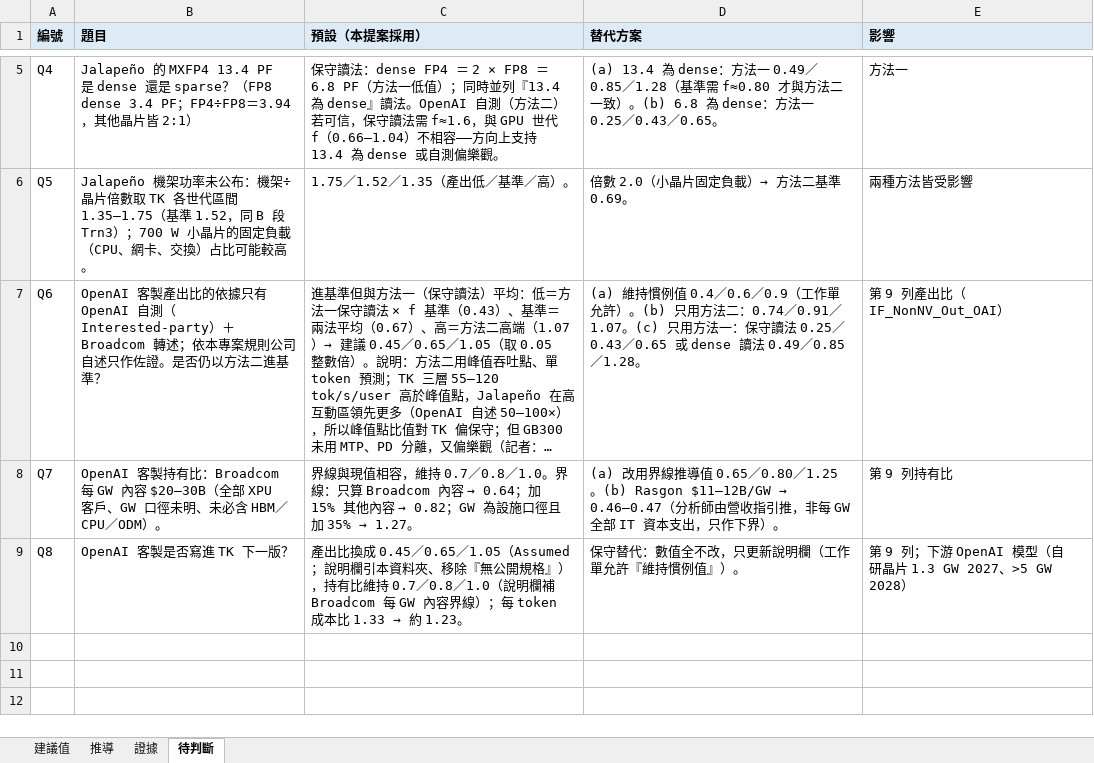
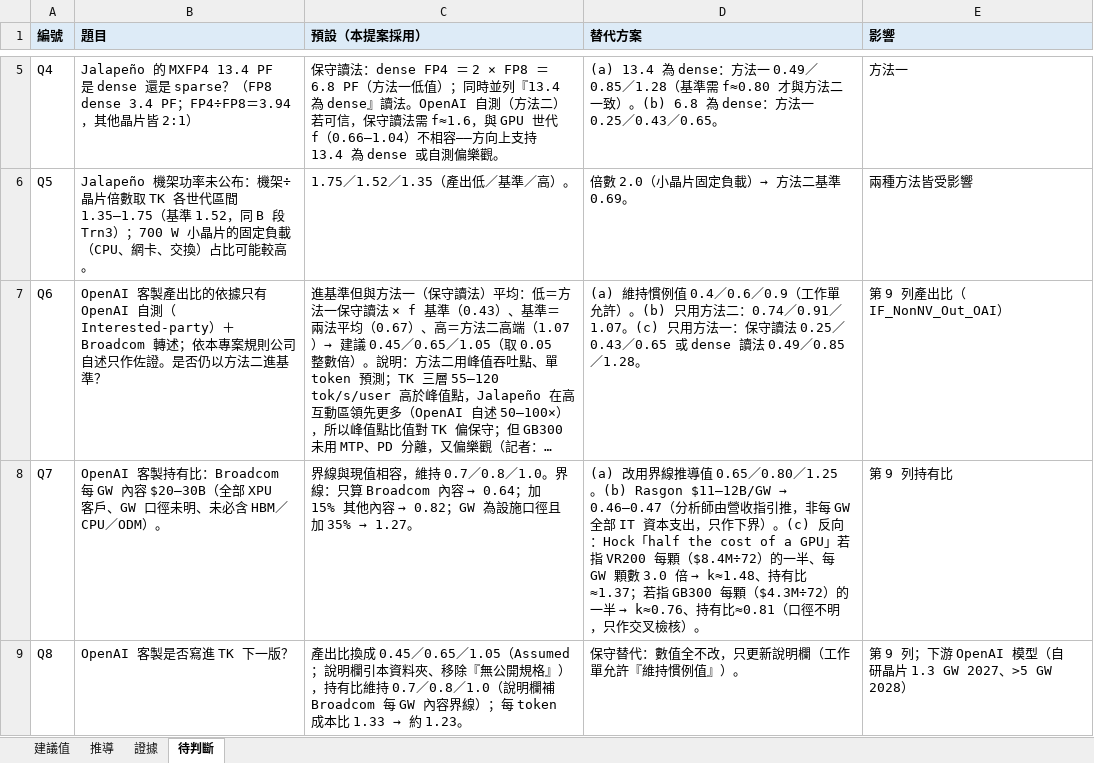
Before and after one commit to YinchenChang/Tokenomics, an Excel workbook: docs/evidence/20261025_NonNV_Cerebras_OpenAI/NonNV_Cerebras_OpenAI.xlsx, sheet 待判斷, drawn as a sheet; only a part is shown, gaps mark what is left out; long unchanged cells end in …; values as stored, in another font and other column widths than the file's, no borders; the diff names each change by its address in the sheet, - before the commit and + after, or states it on an @@ line.

```diff
--- a/docs/evidence/20261025_NonNV_Cerebras_OpenAI/NonNV_Cerebras_OpenAI.xlsx (sheet 待判斷)
+++ b/docs/evidence/20261025_NonNV_Cerebras_OpenAI/NonNV_Cerebras_OpenAI.xlsx (sheet 待判斷)
@@ D8 (替代方案): …下界）。 → …下界）。(c) 反向：Hock「half the cost of a GPU」若指 VR200 每顆（$8.4M÷72）的一半、每 GW 顆數 3.0 倍 → k≈1.48、持有比≈1.37；若指 GB300 每顆（$4.3M÷72）的一半 → k≈0.76、持有比≈0.81（口徑不明，只作交叉檢核）。 @@
```
Also changed, not shown: 4 other files.
